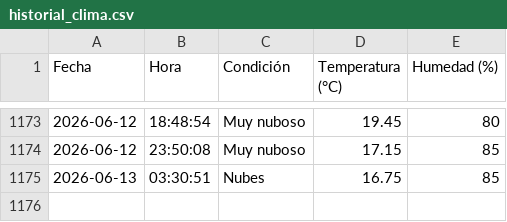
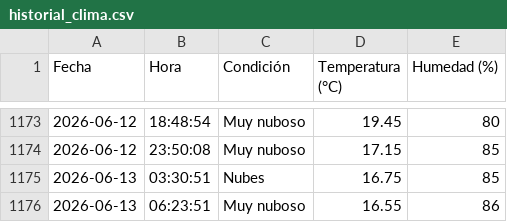
Before and after one commit to IalFaique/clima, a CSV file: historial_clima.csv, drawn as a sheet; only a part is shown, gaps mark what is left out; the diff names each change by its address in the sheet, - before the commit and + after, or states it on an @@ line.

Commit message:
Registro automático del clima

```diff
--- a/historial_clima.csv
+++ b/historial_clima.csv
+row 1176: 2026-06-13 | 06:23:51 | Muy nuboso | 16.55 | 86
```
